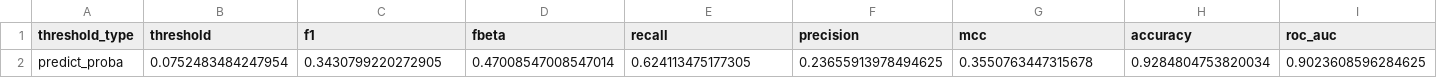
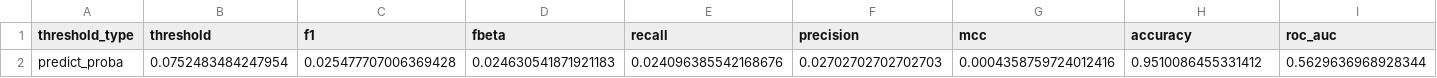
Before and after one commit to DSSGxUK/s22_buckinghamshire, a CSV file: metrics/single_test_results.csv, drawn as a sheet; removed rows and columns are numbered as before the commit, all else as after; the diff names each change by its address in the sheet, - before the commit and + after, or states it on an @@ line.

```diff
--- a/metrics/single_test_results.csv
+++ b/metrics/single_test_results.csv
-row 2: predict_proba | 0.0752483484247954 | 0.3430799220272905 | 0.47008547008547014 | 0.624113475177305 | 0.23655913978494625 | 0.3550763447315678 | 0.9284804753820034 | 0.9023608596284625
+row 2: predict_proba | 0.0752483484247954 | 0.025477707006369428 | 0.024630541871921183 | 0.024096385542168676 | 0.02702702702702703 | 0.0004358759724012416 | 0.9510086455331412 | 0.5629636968928344
```
Also changed, not shown: 37 other files.
